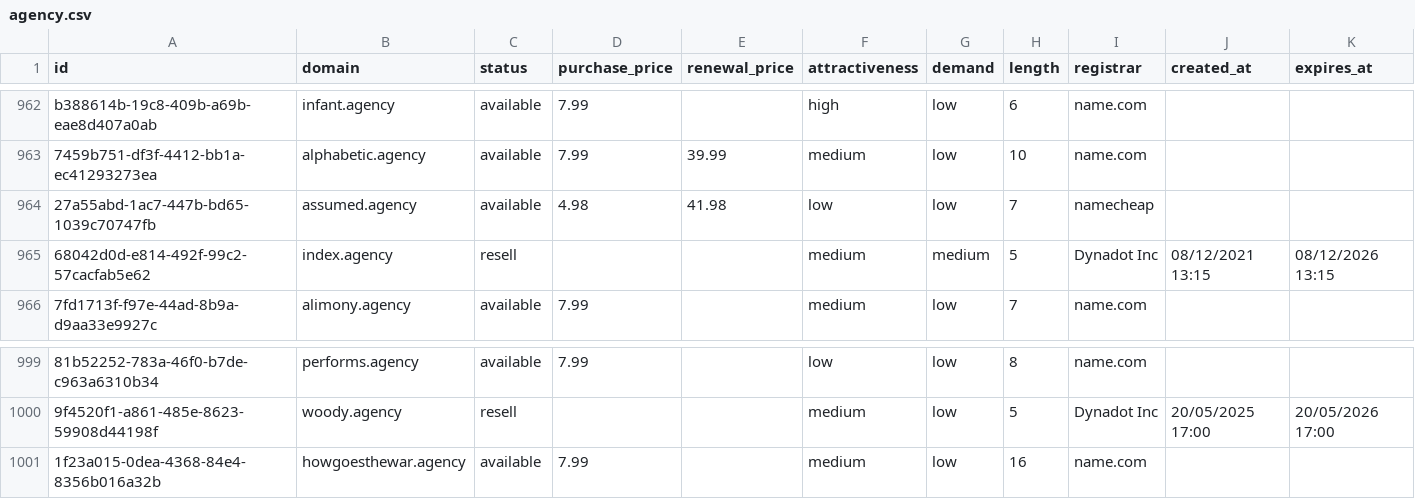
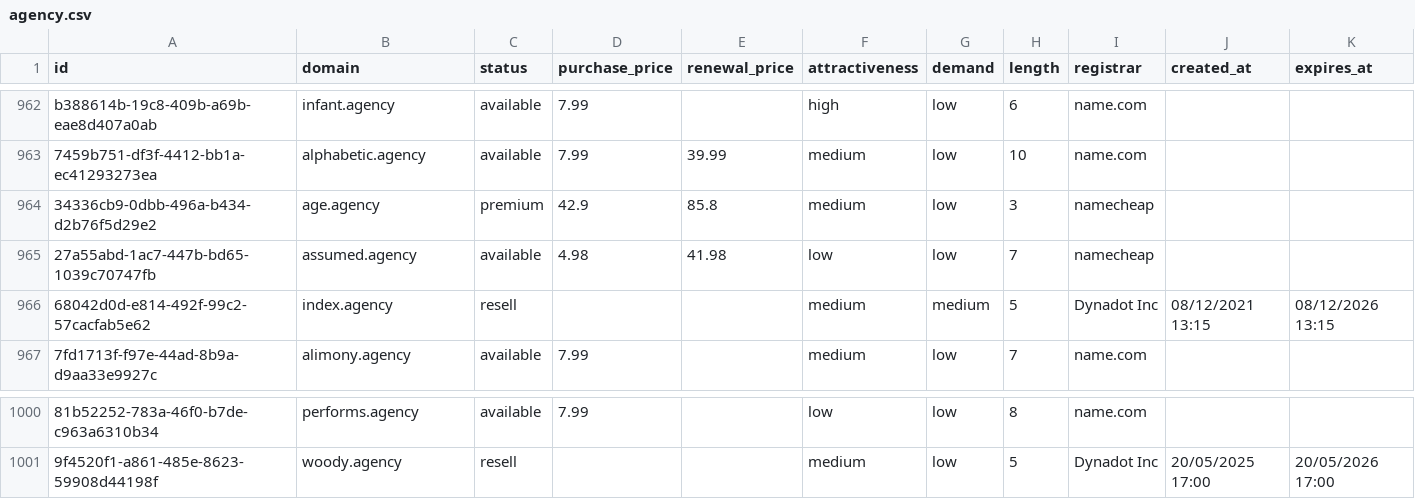
Before and after one commit to UniqueDomains/agency-oneword-domains, a CSV file: agency.csv, drawn as a sheet; only a part is shown, gaps mark what is left out; removed rows and columns are numbered as before the commit, all else as after; the diff names each change by its address in the sheet, - before the commit and + after, or states it on an @@ line.

Commit message:
Domains update

```diff
--- a/agency.csv
+++ b/agency.csv
+row 964: 34336cb9-0dbb-496a-b434-d2b76f5d29e2 | age.agency | premium | 42.9 | 85.8 | medium | low | 3 | namecheap
-row 1001: 1f23a015-0dea-4368-84e4-8356b016a32b | howgoesthewar.agency | available | 7.99 |  | medium | low | 16 | name.com
```
Also changed, not shown: 4 other files.
